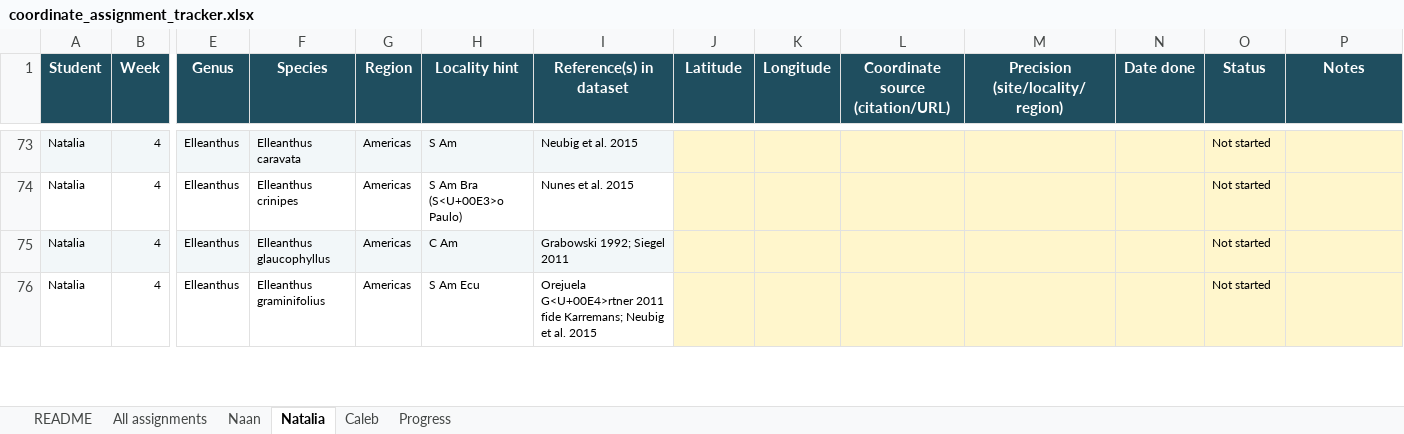
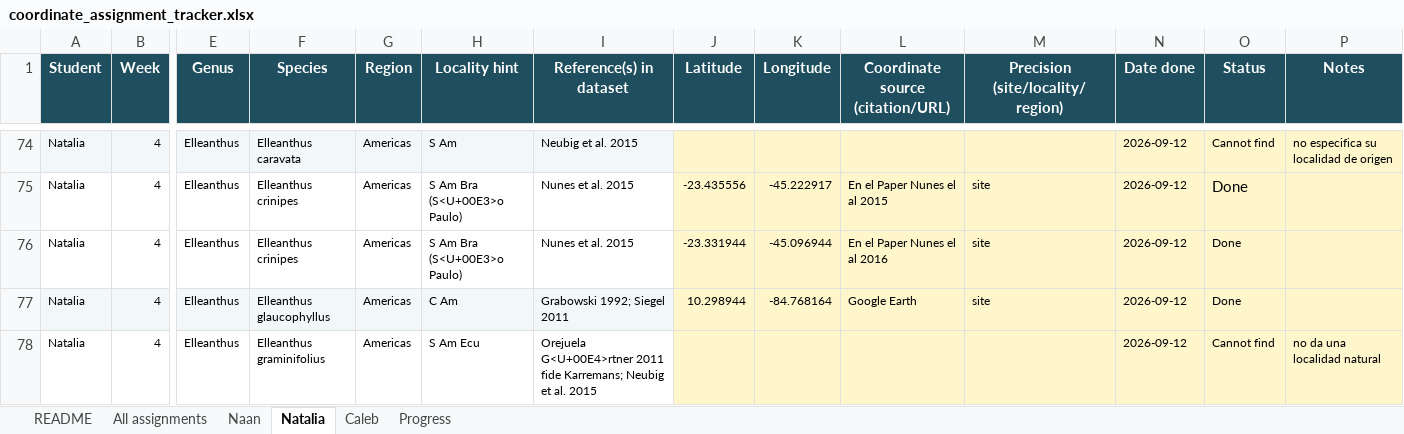
Before and after one commit to RaymondLTremblay/Global_Orchid_Pollinators, an Excel workbook: coordinate_assignment_tracker.xlsx, sheet Natalia, drawn as a sheet; only a part is shown, gaps mark what is left out; values as stored, in another font and other column widths than the file's, no borders; addresses are those after the commit; rows hold the shown columns only; the diff covers the shown part only; the diff names each change by its address in the sheet, - before the commit and + after, or states it on an @@ line.

Commit message:
Cleaning the project
Second coordinate batch; archive stale reports; remove student email

```diff
--- a/coordinate_assignment_tracker.xlsx (sheet Natalia)
+++ b/coordinate_assignment_tracker.xlsx (sheet Natalia)
-N74:N75 (Date done): (empty)
+N74:N75 (Date done): 2026-09-12
-O74 (Status): Not started
+O74 (Status): Cannot find
-P74 (Notes): (empty)
+P74 (Notes): no especifica su localidad de origen
-J75 (Latitude): (empty)
+J75 (Latitude): -23.435556
-K75 (Longitude): (empty)
+K75 (Longitude): -45.222917
-L75 (Coordinate source (citation/URL)): (empty)
+L75 (Coordinate source (citation/URL)): En el Paper Nunes el al 2015
-M75 (Precision (site/locality/region)): (empty)
+M75 (Precision (site/locality/region)): site
-O75 (Status): Not started
+O75 (Status): Done
@@ O75 text size: larger @@
+row 76: Natalia | 4 | Elleanthus | Elleanthus crinipes | Americas | S Am Bra (S<U+00E3>o Paulo) | Nunes et al. 2015 | -23.331944 | -45.096944 | En el Paper Nunes el al 2016 | site | 2026-09-12 | Done
-J77 (Latitude): (empty)
+J77 (Latitude): 10.298944
-K77 (Longitude): (empty)
+K77 (Longitude): -84.768164
-L77 (Coordinate source (citation/URL)): (empty)
+L77 (Coordinate source (citation/URL)): Google Earth
-M77 (Precision (site/locality/region)): (empty)
+M77 (Precision (site/locality/region)): site
-N77:N78 (Date done): (empty)
+N77:N78 (Date done): 2026-09-12
-O77 (Status): Not started
+O77 (Status): Done
-O78 (Status): Not started
+O78 (Status): Cannot find
-P78 (Notes): (empty)
+P78 (Notes): no da una localidad natural
```
Also changed, not shown: 1 added row, 77 edited cells and cell formats elsewhere in this sheet, sheet All assignments, sheet Naan, sheet Progress, Pollination_List_MASTER.xlsx, 12 other files.
